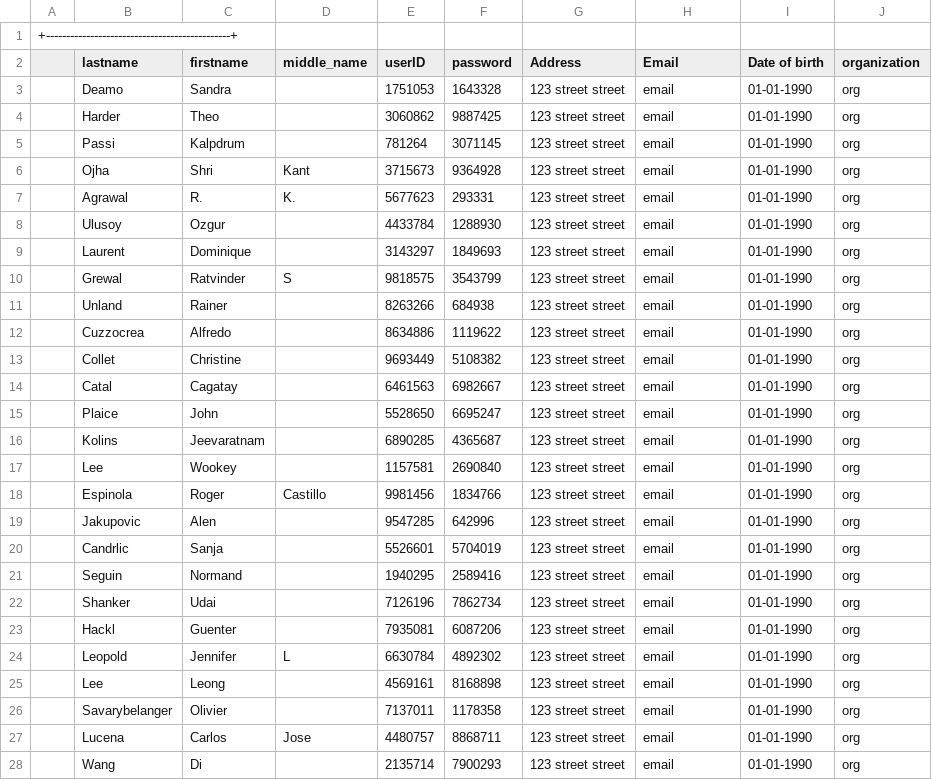
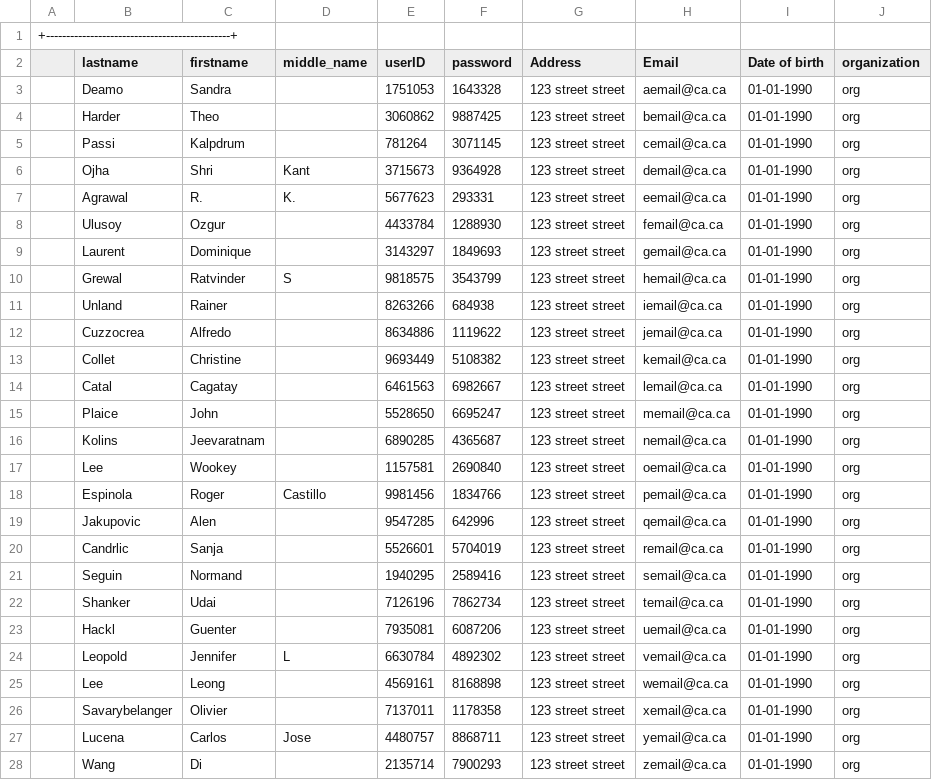
Before and after one commit to ivangar/COMP_353, a CSV file: SCC/CSVs/users.csv, drawn as a sheet; only a part is shown; the diff covers the shown part only.

```diff
--- a/SCC/CSVs/users.csv
+++ b/SCC/CSVs/users.csv
@@ -2,27 +2,27 @@
 |lastname|firstname|middle_name|userID|password|Address| Email |Date of birth | organization|
-|Deamo|Sandra||1751053|1643328|123 street street|email|01-01-1990 | org |
-|Harder|Theo||3060862|9887425|123 street street|email|01-01-1990 | org |
-|Passi|Kalpdrum||781264|3071145|123 street street|email|01-01-1990 | org |
-|Ojha|Shri|Kant|3715673|9364928|123 street street|email|01-01-1990 | org |
-|Agrawal|R.|K.|5677623|293331|123 street street|email|01-01-1990 | org |
-|Ulusoy|Ozgur||4433784|1288930|123 street street|email|01-01-1990 | org |
-|Laurent|Dominique||3143297|1849693|123 street street|email|01-01-1990 | org |
-|Grewal|Ratvinder|S|9818575|3543799|123 street street|email|01-01-1990 | org |
-|Unland|Rainer||8263266|684938|123 street street|email|01-01-1990 | org |
-|Cuzzocrea|Alfredo||8634886|1119622|123 street street|email|01-01-1990 | org |
-|Collet|Christine||9693449|5108382|123 street street|email|01-01-1990 | org |
-|Catal|Cagatay||6461563|6982667|123 street street|email|01-01-1990 | org |
-|Plaice|John||5528650|6695247|123 street street|email|01-01-1990 | org |
-|Kolins|Jeevaratnam||6890285|4365687|123 street street|email|01-01-1990 | org |
-|Lee|Wookey||1157581|2690840|123 street street|email|01-01-1990 | org |
-|Espinola|Roger|Castillo|9981456|1834766|123 street street|email|01-01-1990 | org |
-|Jakupovic|Alen||9547285|642996|123 street street|email|01-01-1990 | org |
-|Candrlic|Sanja||5526601|5704019|123 street street|email|01-01-1990 | org |
-|Seguin|Normand||1940295|2589416|123 street street|email|01-01-1990 | org |
-|Shanker|Udai||7126196|7862734|123 street street|email|01-01-1990 | org |
-|Hackl|Guenter||7935081|6087206|123 street street|email|01-01-1990 | org |
-|Leopold|Jennifer|L|6630784|4892302|123 street street|email|01-01-1990 | org |
-|Lee|Leong||4569161|8168898|123 street street|email|01-01-1990 | org |
-|Savarybelanger|Olivier||7137011|1178358|123 street street|email|01-01-1990 | org |
-|Lucena|Carlos|Jose|4480757|8868711|123 street street|email|01-01-1990 | org |
-|Wang|Di||2135714|7900293|123 street street|email|01-01-1990 | org |
+|Deamo|Sandra||1751053|1643328|123 street street|aemail@ca.ca|01-01-1990 | org |
+|Harder|Theo||3060862|9887425|123 street street|bemail@ca.ca|01-01-1990 | org |
+|Passi|Kalpdrum||781264|3071145|123 street street|cemail@ca.ca|01-01-1990 | org |
+|Ojha|Shri|Kant|3715673|9364928|123 street street|demail@ca.ca|01-01-1990 | org |
+|Agrawal|R.|K.|5677623|293331|123 street street|eemail@ca.ca|01-01-1990 | org |
+|Ulusoy|Ozgur||4433784|1288930|123 street street|femail@ca.ca|01-01-1990 | org |
+|Laurent|Dominique||3143297|1849693|123 street street|gemail@ca.ca|01-01-1990 | org |
+|Grewal|Ratvinder|S|9818575|3543799|123 street street|hemail@ca.ca|01-01-1990 | org |
+|Unland|Rainer||8263266|684938|123 street street|iemail@ca.ca|01-01-1990 | org |
+|Cuzzocrea|Alfredo||8634886|1119622|123 street street|jemail@ca.ca|01-01-1990 | org |
+|Collet|Christine||9693449|5108382|123 street street|kemail@ca.ca|01-01-1990 | org |
+|Catal|Cagatay||6461563|6982667|123 street street|lemail@ca.ca|01-01-1990 | org |
+|Plaice|John||5528650|6695247|123 street street|memail@ca.ca|01-01-1990 | org |
+|Kolins|Jeevaratnam||6890285|4365687|123 street street|nemail@ca.ca|01-01-1990 | org |
+|Lee|Wookey||1157581|2690840|123 street street|oemail@ca.ca|01-01-1990 | org |
+|Espinola|Roger|Castillo|9981456|1834766|123 street street|pemail@ca.ca|01-01-1990 | org |
+|Jakupovic|Alen||9547285|642996|123 street street|qemail@ca.ca|01-01-1990 | org |
+|Candrlic|Sanja||5526601|5704019|123 street street|remail@ca.ca|01-01-1990 | org |
+|Seguin|Normand||1940295|2589416|123 street street|semail@ca.ca|01-01-1990 | org |
+|Shanker|Udai||7126196|7862734|123 street street|temail@ca.ca|01-01-1990 | org |
+|Hackl|Guenter||7935081|6087206|123 street street|uemail@ca.ca|01-01-1990 | org |
+|Leopold|Jennifer|L|6630784|4892302|123 street street|vemail@ca.ca|01-01-1990 | org |
+|Lee|Leong||4569161|8168898|123 street street|wemail@ca.ca|01-01-1990 | org |
+|Savarybelanger|Olivier||7137011|1178358|123 street street|xemail@ca.ca|01-01-1990 | org |
+|Lucena|Carlos|Jose|4480757|8868711|123 street street|yemail@ca.ca|01-01-1990 | org |
+|Wang|Di||2135714|7900293|123 street street|zemail@ca.ca|01-01-1990 | org |
```
Also changed, not shown: 4 edited cells elsewhere in this file, 5 other files.
